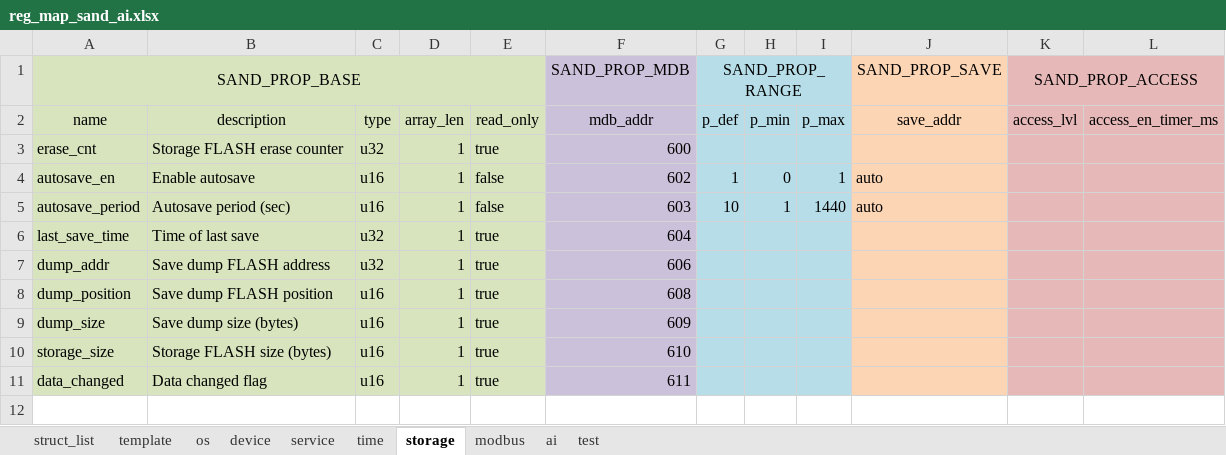
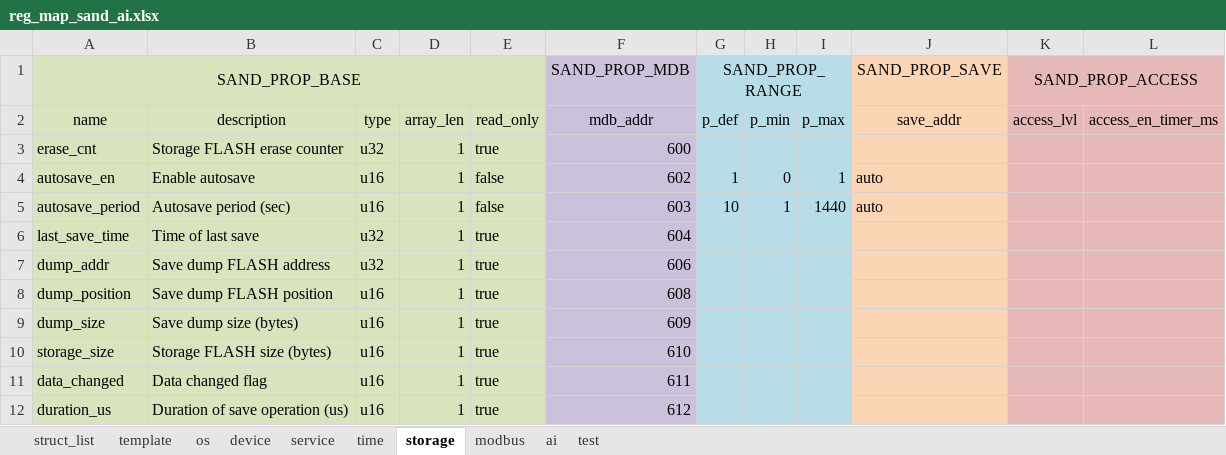
Before and after one commit to Airat91/SAND, an Excel workbook: generator/input/reg_maps/reg_map_sand_ai.xlsx, sheet storage, drawn as a sheet; values as stored, in another font and other column widths than the file's, no borders; the diff names each change by its address in the sheet, - before the commit and + after, or states it on an @@ line.

Commit message:
Save data to storage during shutdown

```diff
--- a/generator/input/reg_maps/reg_map_sand_ai.xlsx (sheet storage)
+++ b/generator/input/reg_maps/reg_map_sand_ai.xlsx (sheet storage)
+row 12: duration_us | Duration of save operation (us) | u16 | 1 | true | 612
```
Also changed, not shown: sheet os, 15 other files.
